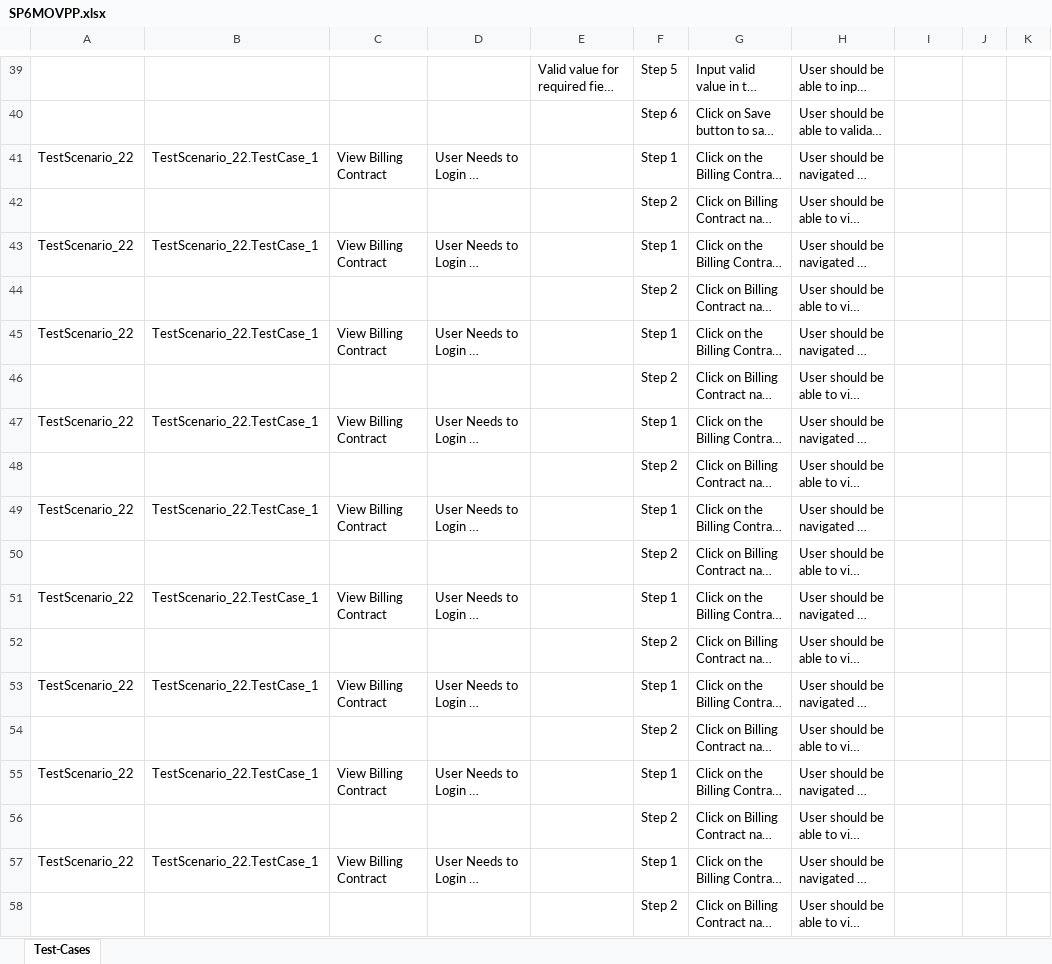
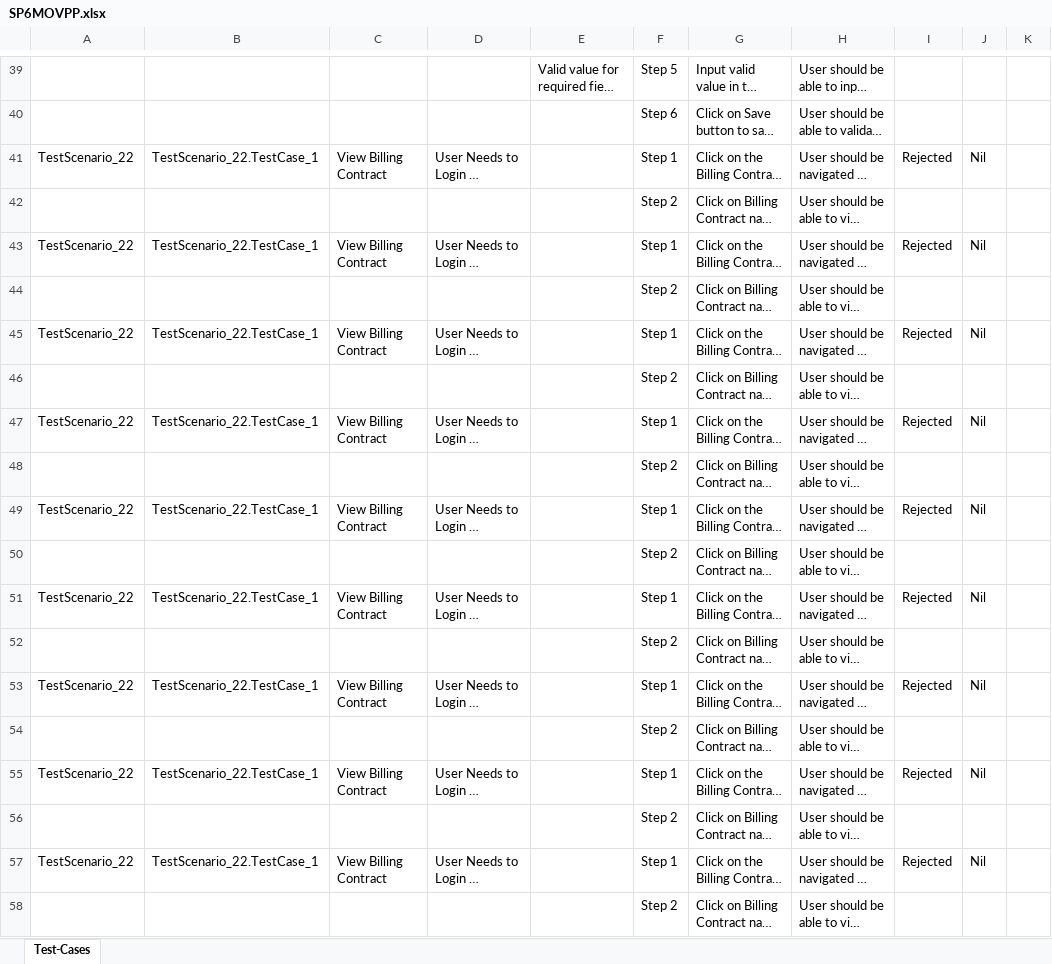
Before and after one commit to ShaikMohamedIrfan/NewSeswaterProject, an Excel workbook: SP6MOVPP.xlsx, sheet Test-Cases, drawn as a sheet; only a part is shown, gaps mark what is left out; long unchanged cells end in …; values as stored, in another font and other column widths than the file's, no borders; table styles not drawn; the diff covers the shown part only; the diff names each change by its address in the sheet, - before the commit and + after, or states it on an @@ line.

```diff
--- a/SP6MOVPP.xlsx (sheet Test-Cases)
+++ b/SP6MOVPP.xlsx (sheet Test-Cases)
-I41: (empty)
+I41: Rejected
-J41: (empty)
+J41: Nil
-I43: (empty)
+I43: Rejected
-J43: (empty)
+J43: Nil
-I45: (empty)
+I45: Rejected
-J45: (empty)
+J45: Nil
-I47: (empty)
+I47: Rejected
-J47: (empty)
+J47: Nil
-I49: (empty)
+I49: Rejected
-J49: (empty)
+J49: Nil
-I51: (empty)
+I51: Rejected
-J51: (empty)
+J51: Nil
-I53: (empty)
+I53: Rejected
-J53: (empty)
+J53: Nil
-I55: (empty)
+I55: Rejected
-J55: (empty)
+J55: Nil
-I57: (empty)
+I57: Rejected
-J57: (empty)
+J57: Nil
```
Also changed, not shown: 31 edited cells elsewhere in this sheet.
